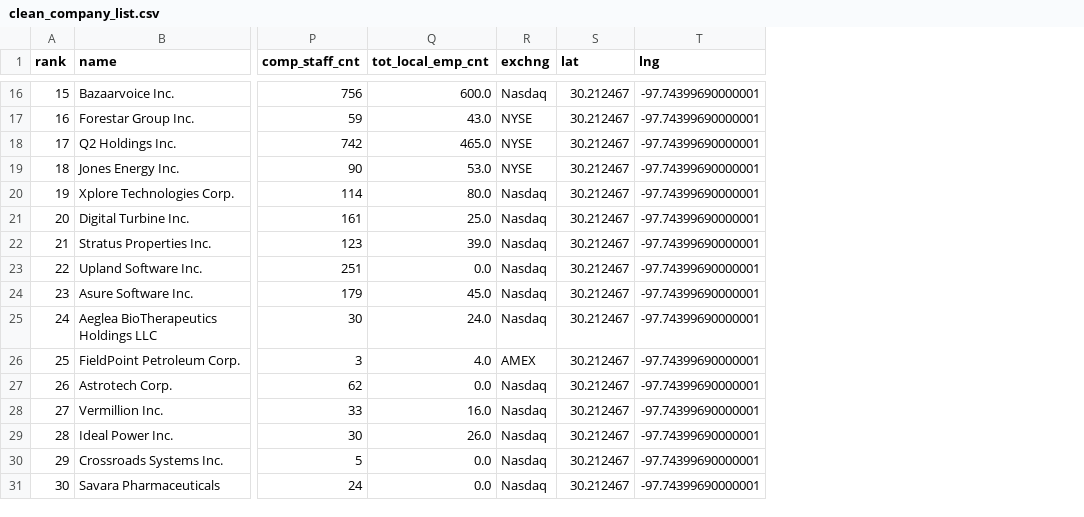
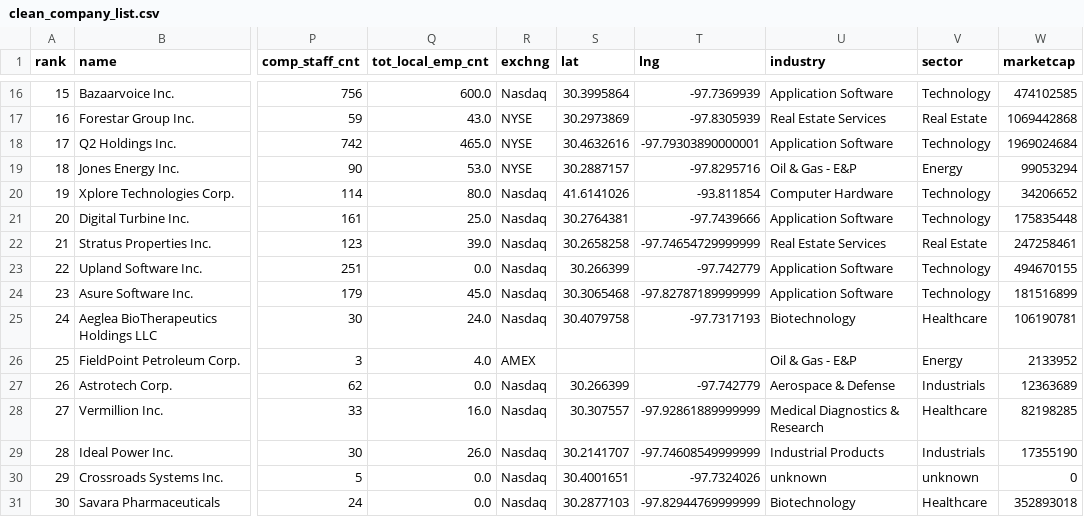
Before and after one commit to jijivjacob1/publicly-traded-atx, a CSV file: clean_company_list.csv, drawn as a sheet; only a part is shown, gaps mark what is left out; the diff covers the shown part only; the diff names each change by its address in the sheet, - before the commit and + after, or states it on an @@ line.

Commit message:
added market cap and sector

```diff
--- a/clean_company_list.csv
+++ b/clean_company_list.csv
+column U (industry), rows 16-31: Application Software | Real Estate Services | Application Software | Oil & Gas - E&P | Computer Hardware | Application Software | Real Estate Services | Application Software | Application Software | Biotechnology | Oil & Gas - E&P | Aerospace & Defense | Medical Diagnostics & Research | Industrial Products | unknown | Biotechnology
+column V (sector), rows 16-31: Technology | Real Estate | Technology | Energy | Technology | Technology | Real Estate | Technology | Technology | Healthcare | Energy | Industrials | Healthcare | Industrials | unknown | Healthcare
+column W (marketcap), rows 16-31: 474102585 | 1069442868 | 1969024684 | 99053294 | 34206652 | 175835448 | 247258461 | 494670155 | 181516899 | 106190781 | 2133952 | 12363689 | 82198285 | 17355190 | 0 | 352893018
-S16 (lat): 30.212467
+S16 (lat): 30.3995864
-T16 (lng): -97.74399690000001
+T16 (lng): -97.7369939
-S17 (lat): 30.212467
+S17 (lat): 30.2973869
-T17 (lng): -97.74399690000001
+T17 (lng): -97.8305939
-S18 (lat): 30.212467
+S18 (lat): 30.4632616
-T18 (lng): -97.74399690000001
+T18 (lng): -97.79303890000001
-S19 (lat): 30.212467
+S19 (lat): 30.2887157
-T19 (lng): -97.74399690000001
+T19 (lng): -97.8295716
-S20 (lat): 30.212467
+S20 (lat): 41.6141026
-T20 (lng): -97.74399690000001
+T20 (lng): -93.811854
-S21 (lat): 30.212467
+S21 (lat): 30.2764381
-T21 (lng): -97.74399690000001
+T21 (lng): -97.7439666
-S22 (lat): 30.212467
+S22 (lat): 30.2658258
-T22 (lng): -97.74399690000001
+T22 (lng): -97.74654729999999
-S23 (lat): 30.212467
+S23 (lat): 30.266399
-T23 (lng): -97.74399690000001
+T23 (lng): -97.742779
-S24 (lat): 30.212467
+S24 (lat): 30.3065468
-T24 (lng): -97.74399690000001
+T24 (lng): -97.82787189999999
-S25 (lat): 30.212467
+S25 (lat): 30.4079758
-T25 (lng): -97.74399690000001
+T25 (lng): -97.7317193
-S26 (lat): 30.212467
+S26 (lat): (empty)
-T26 (lng): -97.74399690000001
+T26 (lng): (empty)
-S27 (lat): 30.212467
+S27 (lat): 30.266399
-T27 (lng): -97.74399690000001
+T27 (lng): -97.742779
-S28 (lat): 30.212467
+S28 (lat): 30.307557
-T28 (lng): -97.74399690000001
+T28 (lng): -97.92861889999999
-S29 (lat): 30.212467
+S29 (lat): 30.2141707
-T29 (lng): -97.74399690000001
+T29 (lng): -97.74608549999999
-S30 (lat): 30.212467
+S30 (lat): 30.4001651
-T30 (lng): -97.74399690000001
+T30 (lng): -97.7324026
-S31 (lat): 30.212467
+S31 (lat): 30.2877103
-T31 (lng): -97.74399690000001
+T31 (lng): -97.82944769999999
```
Also changed, not shown: 36 edited cells elsewhere in this file, 3 other files.
